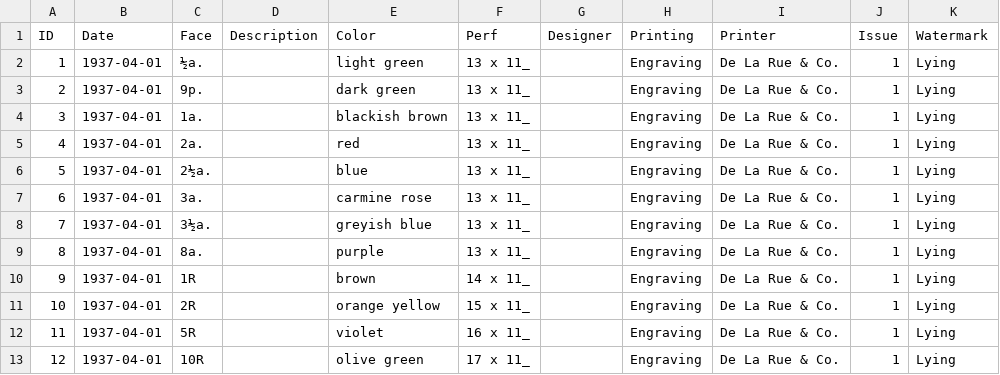
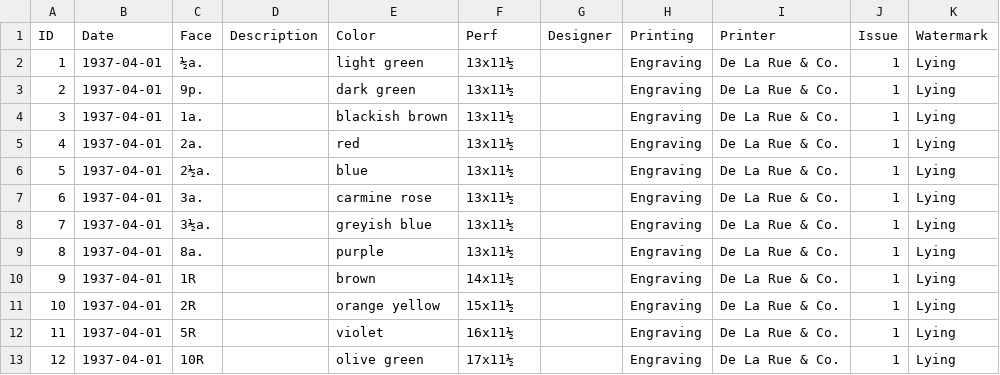
Before and after one commit to stampsfoundation/catalog, a CSV file: data/aden/stamps.csv, drawn as a sheet.

Commit message:
Update stamps.csv

```diff
--- a/data/aden/stamps.csv
+++ b/data/aden/stamps.csv
@@ -1,13 +1,13 @@
 ID,Date,Face,Description,Color,Perf,Designer,Printing,Printer,Issue,Watermark
-1,1937-04-01,½a.,,light green,13 x 11_,,Engraving,De La Rue & Co.,1,Lying
-2,1937-04-01,9p.,,dark green,13 x 11_,,Engraving,De La Rue & Co.,1,Lying
-3,1937-04-01,1a.,,blackish brown,13 x 11_,,Engraving,De La Rue & Co.,1,Lying
-4,1937-04-01,2a.,,red,13 x 11_,,Engraving,De La Rue & Co.,1,Lying
-5,1937-04-01,2½a.,,blue,13 x 11_,,Engraving,De La Rue & Co.,1,Lying
-6,1937-04-01,3a.,,carmine rose,13 x 11_,,Engraving,De La Rue & Co.,1,Lying
-7,1937-04-01,3½a.,,greyish blue,13 x 11_,,Engraving,De La Rue & Co.,1,Lying
-8,1937-04-01,8a.,,purple,13 x 11_,,Engraving,De La Rue & Co.,1,Lying
-9,1937-04-01,1R,,brown,14 x 11_,,Engraving,De La Rue & Co.,1,Lying
-10,1937-04-01,2R,,orange yellow,15 x 11_,,Engraving,De La Rue & Co.,1,Lying
-11,1937-04-01,5R,,violet,16 x 11_,,Engraving,De La Rue & Co.,1,Lying
-12,1937-04-01,10R,,olive green,17 x 11_,,Engraving,De La Rue & Co.,1,Lying
+1,1937-04-01,½a.,,light green,13x11½,,Engraving,De La Rue & Co.,1,Lying
+2,1937-04-01,9p.,,dark green,13x11½,,Engraving,De La Rue & Co.,1,Lying
+3,1937-04-01,1a.,,blackish brown,13x11½,,Engraving,De La Rue & Co.,1,Lying
+4,1937-04-01,2a.,,red,13x11½,,Engraving,De La Rue & Co.,1,Lying
+5,1937-04-01,2½a.,,blue,13x11½,,Engraving,De La Rue & Co.,1,Lying
+6,1937-04-01,3a.,,carmine rose,13x11½,,Engraving,De La Rue & Co.,1,Lying
+7,1937-04-01,3½a.,,greyish blue,13x11½,,Engraving,De La Rue & Co.,1,Lying
+8,1937-04-01,8a.,,purple,13x11½,,Engraving,De La Rue & Co.,1,Lying
+9,1937-04-01,1R,,brown,14x11½,,Engraving,De La Rue & Co.,1,Lying
+10,1937-04-01,2R,,orange yellow,15x11½,,Engraving,De La Rue & Co.,1,Lying
+11,1937-04-01,5R,,violet,16x11½,,Engraving,De La Rue & Co.,1,Lying
+12,1937-04-01,10R,,olive green,17x11½,,Engraving,De La Rue & Co.,1,Lying
```
